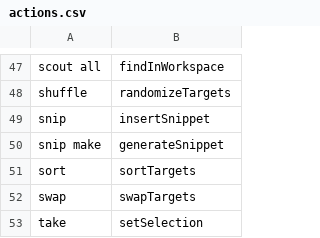
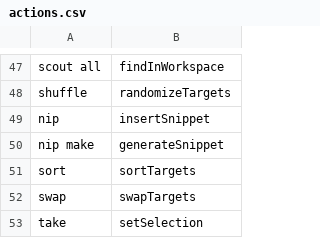
Before and after one commit to jaresty/mac-dotfiles, a CSV file: cursorless-settings/actions.csv, drawn as a sheet; only a part is shown, gaps mark what is left out.

```diff
--- a/cursorless-settings/actions.csv
+++ b/cursorless-settings/actions.csv
@@ -48,4 +48,4 @@ scout all, findInWorkspace
 shuffle, randomizeTargets
-snip, insertSnippet
-snip make, generateSnippet
+nip, insertSnippet
+nip make, generateSnippet
 sort, sortTargets
```
Also changed, not shown: 1 other file.
